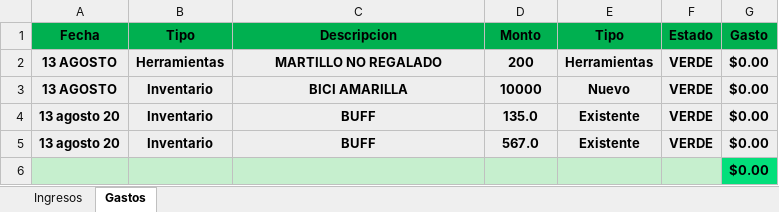
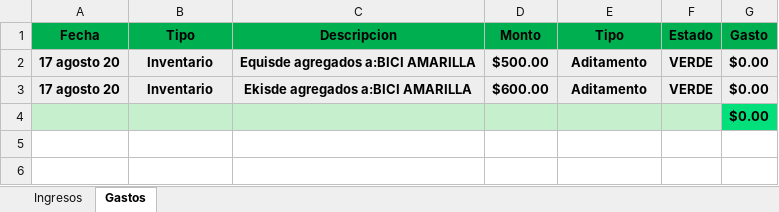
Before and after one commit to Alisbasa/EPIC-MOUNTAIN-SYSTEM, an Excel workbook: JavaApplication19/src/excel/LibrosContables.xlsx, sheet Gastos, drawn as a sheet; values as stored, in another font and other column widths than the file's, no borders; removed rows and columns are numbered as before the commit, all else as after; the diff names each change by its address in the sheet, - before the commit and + after, or states it on an @@ line.

```diff
--- a/JavaApplication19/src/excel/LibrosContables.xlsx (sheet Gastos)
+++ b/JavaApplication19/src/excel/LibrosContables.xlsx (sheet Gastos)
-row 2: 13 AGOSTO | Herramientas | MARTILLO NO REGALADO | 200 | Herramientas | VERDE | $0.00
-row 3: 13 AGOSTO | Inventario | BICI AMARILLA | 10000 | Nuevo | VERDE | $0.00
-A2:A3 (Fecha): 13 agosto 20
+A2:A3 (Fecha): 17 agosto 20
-C2 (Descripcion): BUFF
+C2 (Descripcion): Equisde agregados a:BICI AMARILLA
-D2 (Monto): 135.0
+D2 (Monto): $500.00
-E2:E3 (Tipo): Existente
+E2:E3 (Tipo): Aditamento
-C3 (Descripcion): BUFF
+C3 (Descripcion): Ekisde agregados a:BICI AMARILLA
-D3 (Monto): 567.0
+D3 (Monto): $600.00
```
Also changed, not shown: sheet Ingresos, JavaApplication19/src/excel/DeudasP.xlsx, JavaApplication19/src/excel/Inventario.xlsx, 4 other files.
